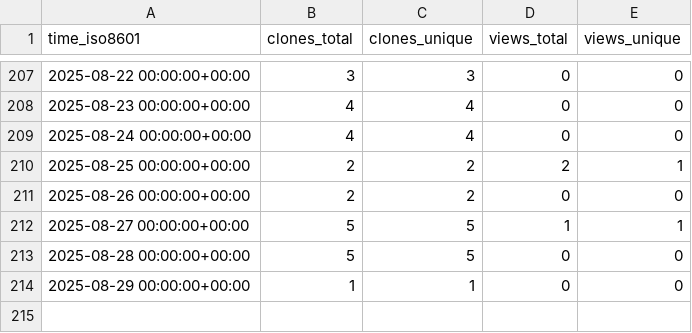
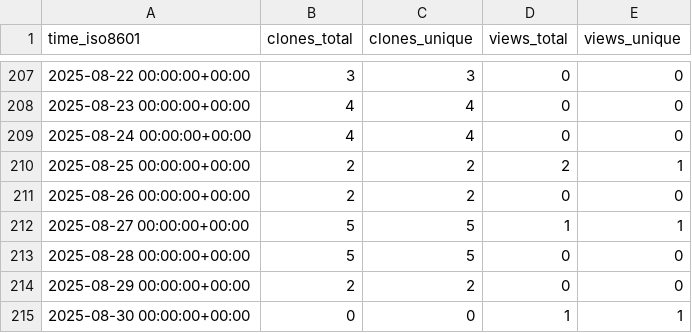
Before and after one commit to peff74/ESP_connect_to_strongest_WiFi, a CSV file: peff74/ESP_connect_to_strongest_WiFi/ghrs-data/views_clones_aggregate.csv, drawn as a sheet; only a part is shown, gaps mark what is left out.

```diff
--- a/peff74/ESP_connect_to_strongest_WiFi/ghrs-data/views_clones_aggregate.csv
+++ b/peff74/ESP_connect_to_strongest_WiFi/ghrs-data/views_clones_aggregate.csv
@@ -213,2 +213,3 @@ time_iso8601,clones_total,clones_unique,views_total,views_unique
 2025-08-28 00:00:00+00:00,5,5,0,0
-2025-08-29 00:00:00+00:00,1,1,0,0
+2025-08-29 00:00:00+00:00,2,2,0,0
+2025-08-30 00:00:00+00:00,0,0,1,1
```
Also changed, not shown: 1 other file.
